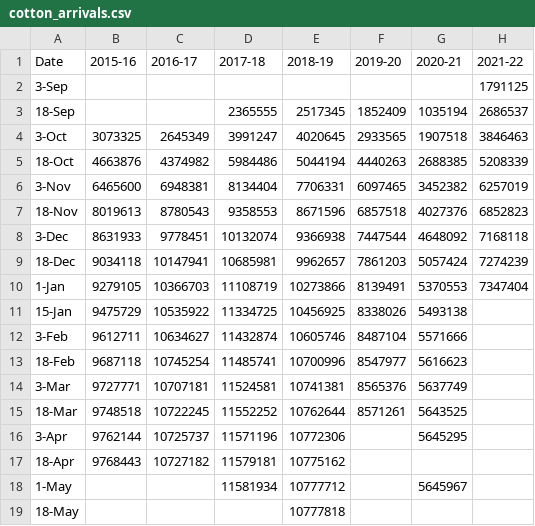
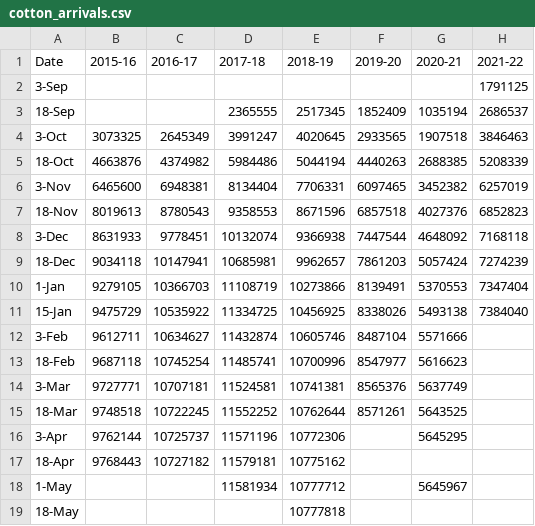
Before and after one commit to tanveerntu/cotton, a CSV file: cotton_arrivals.csv, drawn as a sheet.

Commit message:
Add files via upload

```diff
--- a/cotton_arrivals.csv
+++ b/cotton_arrivals.csv
@@ -10,3 +10,3 @@ Date,2015-16,2016-17,2017-18,2018-19,2019-20,2020-21,2021-22
 1-Jan,9279105,10366703,11108719,10273866,8139491,5370553,7347404
-15-Jan,9475729,10535922,11334725,10456925,8338026,5493138,
+15-Jan,9475729,10535922,11334725,10456925,8338026,5493138,7384040
 3-Feb,9612711,10634627,11432874,10605746,8487104,5571666,
```
